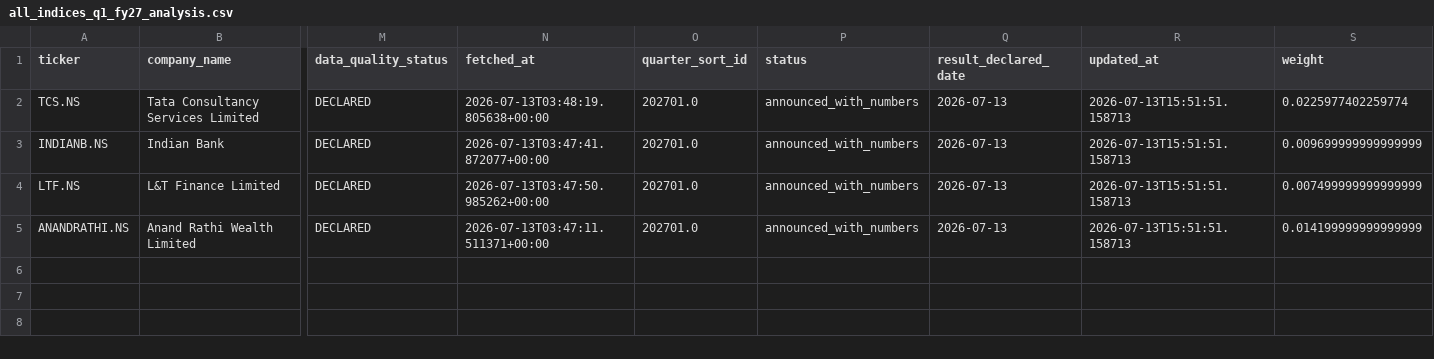
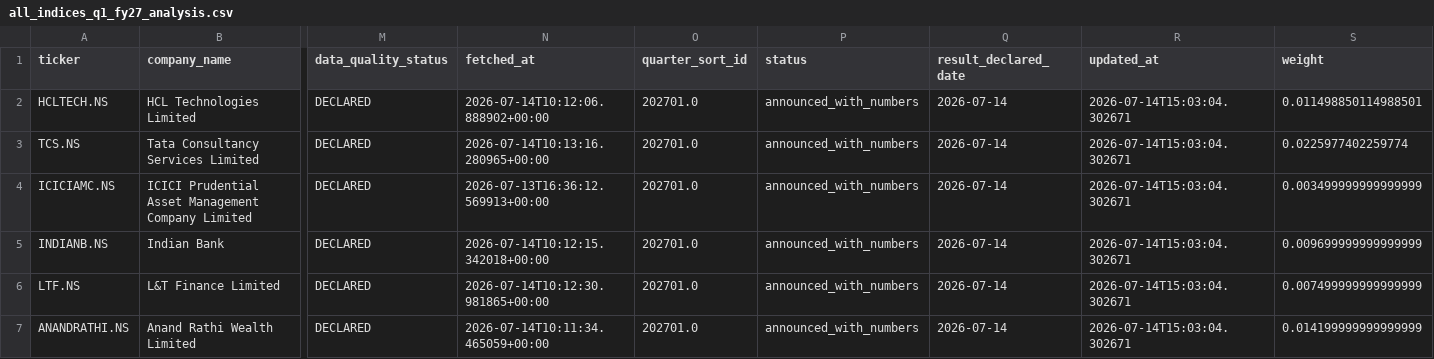
Before and after one commit to praveenyadav61/strategies, a CSV file: data/quarterly/all_indices_q1_fy27_analysis.csv, drawn as a sheet; only a part is shown, gaps mark what is left out; addresses are those after the commit; rows hold the shown columns only; the diff names each change by its address in the sheet, - before the commit and + after, or states it on an @@ line.

```diff
--- a/data/quarterly/all_indices_q1_fy27_analysis.csv
+++ b/data/quarterly/all_indices_q1_fy27_analysis.csv
+row 2: HCLTECH.NS | HCL Technologies Limited | DECLARED | 2026-07-14T10:12:06.888902+00:00 | 202701.0 | announced_with_numbers | 2026-07-14 | 2026-07-14T15:03:04.302671 | 0.011498850114988501
-N3 (fetched_at): 2026-07-13T03:48:19.805638+00:00
+N3 (fetched_at): 2026-07-14T10:13:16.280965+00:00
-Q3 (result_declared_date): 2026-07-13
+Q3 (result_declared_date): 2026-07-14
-R3 (updated_at): 2026-07-13T15:51:51.158713
+R3 (updated_at): 2026-07-14T15:03:04.302671
+row 4: ICICIAMC.NS | ICICI Prudential Asset Management Company Limited | DECLARED | 2026-07-13T16:36:12.569913+00:00 | 202701.0 | announced_with_numbers | 2026-07-14 | 2026-07-14T15:03:04.302671 | 0.003499999999999999
-N5 (fetched_at): 2026-07-13T03:47:41.872077+00:00
+N5 (fetched_at): 2026-07-14T10:12:15.342018+00:00
-Q5:Q7 (result_declared_date): 2026-07-13
+Q5:Q7 (result_declared_date): 2026-07-14
-R5:R7 (updated_at): 2026-07-13T15:51:51.158713
+R5:R7 (updated_at): 2026-07-14T15:03:04.302671
-N6 (fetched_at): 2026-07-13T03:47:50.985262+00:00
+N6 (fetched_at): 2026-07-14T10:12:30.981865+00:00
-N7 (fetched_at): 2026-07-13T03:47:11.511371+00:00
+N7 (fetched_at): 2026-07-14T10:11:34.465059+00:00
```
Also changed, not shown: data/quarterly/india_inc_earnings_summary.csv, 3 other files.
